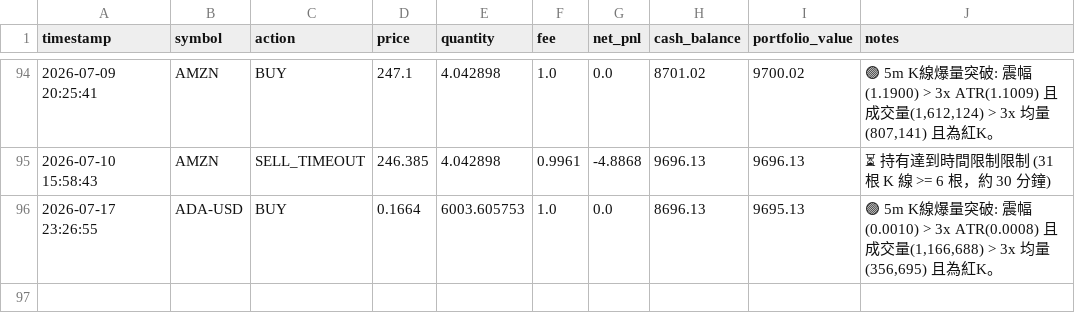
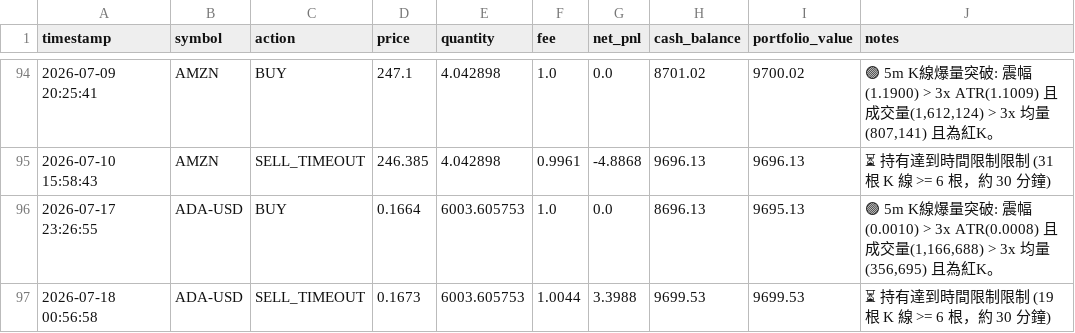
Before and after one commit to b11200034/AI-Flash-Hunter, a CSV file: portfolio_flash.csv, drawn as a sheet; only a part is shown, gaps mark what is left out.

```diff
--- a/portfolio_flash.csv
+++ b/portfolio_flash.csv
@@ -96 +96,2 @@
 2026-07-17 23:26:55,ADA-USD,BUY,0.1664,6003.605753,1.0,0.0,8696.13,9695.13,"🟢 5m K線爆量突破: 震幅(0.0010) > 3x ATR(0.0008) 且 成交量(1,166,688) > 3x 均量(356,695) 且為紅K。"
+2026-07-18 00:56:58,ADA-USD,SELL_TIMEOUT,0.1673,6003.605753,1.0044,3.3988,9699.53,9699.53,⏳ 持有達到時間限制限制 (19 根 K 線 >= 6 根，約 30 分鐘)
```
Also changed, not shown: 1 other file.
